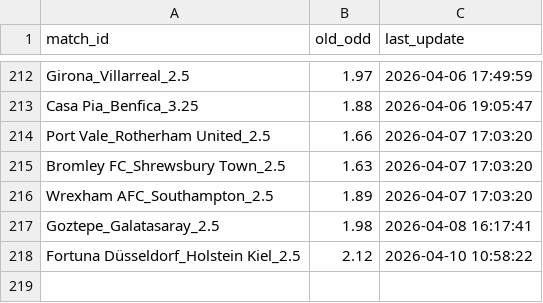
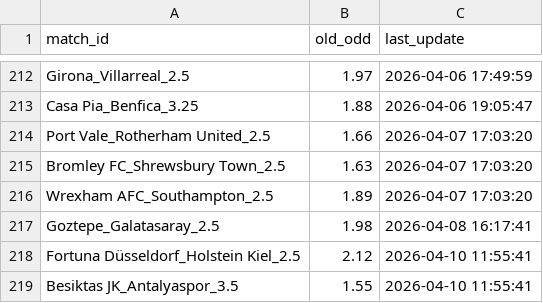
Before and after one commit to pnstung-ui/Vebo_idol, a CSV file: odds_tracker.csv, drawn as a sheet; only a part is shown, gaps mark what is left out.

Commit message:
Shark update [skip ci]

```diff
--- a/odds_tracker.csv
+++ b/odds_tracker.csv
@@ -217,2 +217,3 @@ Wrexham AFC_Southampton_2.5,1.89,2026-04-07 17:03:20
 Goztepe_Galatasaray_2.5,1.98,2026-04-08 16:17:41
-Fortuna Düsseldorf_Holstein Kiel_2.5,2.12,2026-04-10 10:58:22
+Fortuna Düsseldorf_Holstein Kiel_2.5,2.12,2026-04-10 11:55:41
+Besiktas JK_Antalyaspor_3.5,1.55,2026-04-10 11:55:41
```
